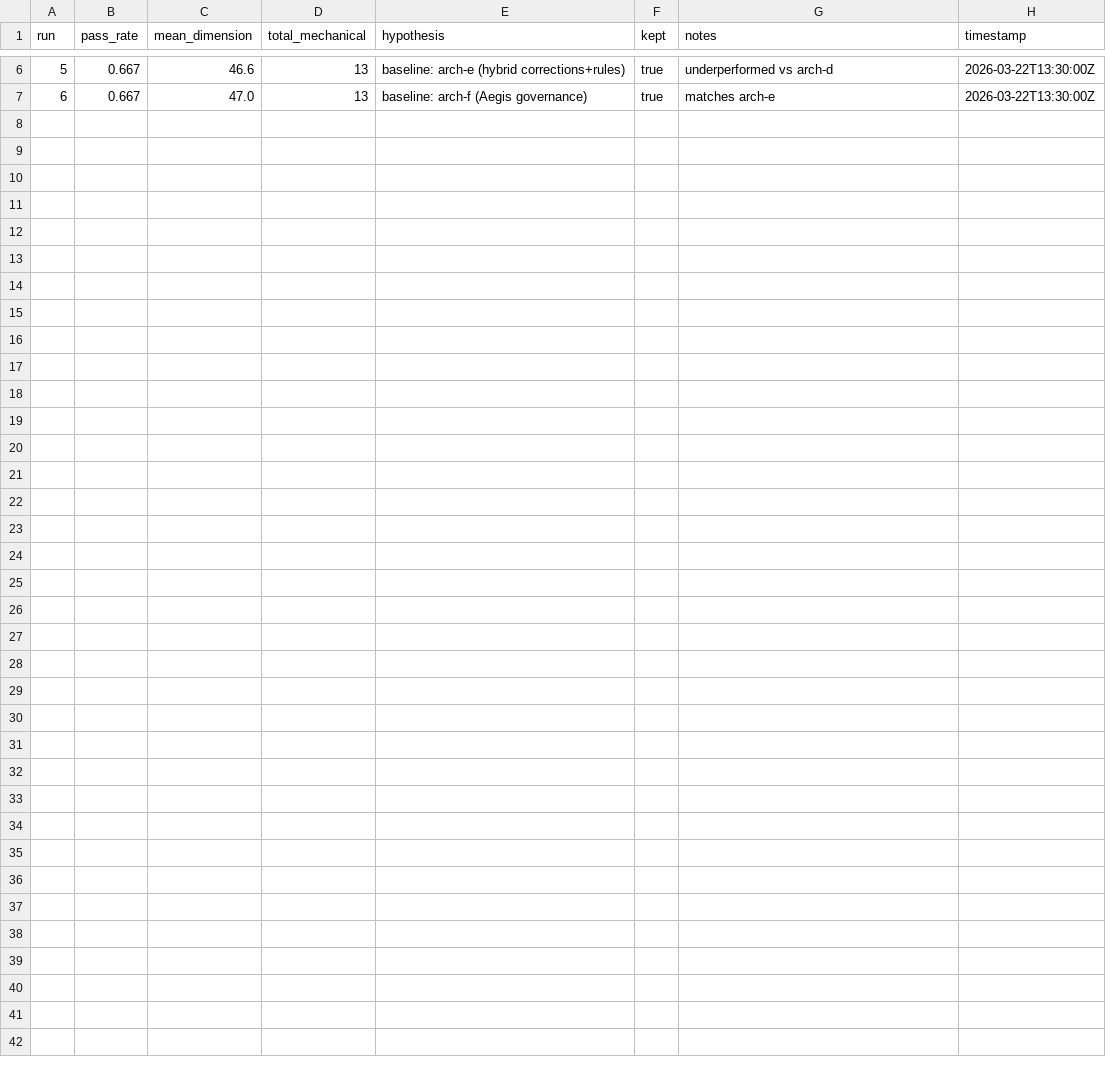
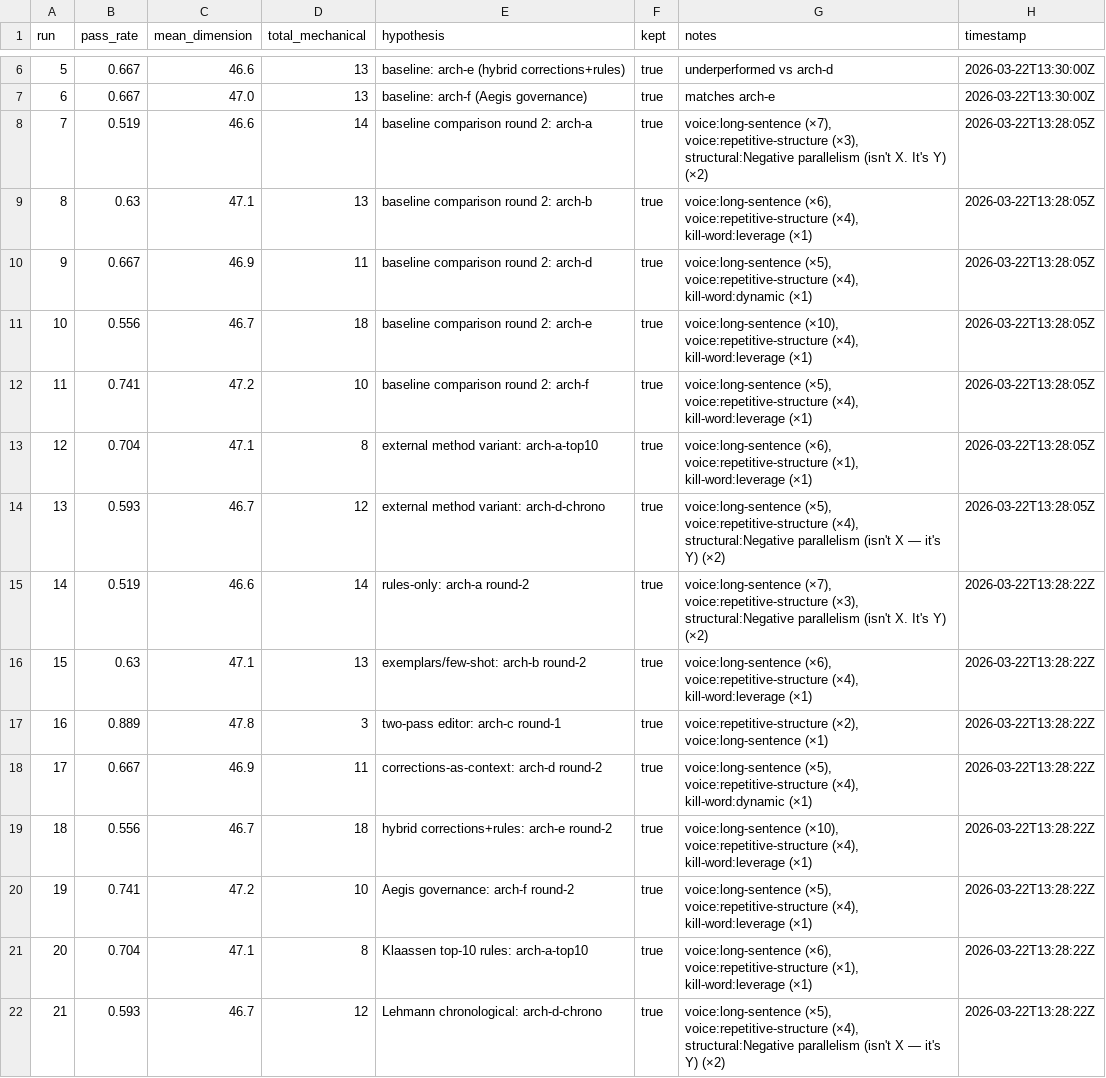
Before and after one commit to SZoloth/margin, a TSV file: mcp/scripts/autoresearch/results.tsv, drawn as a sheet; only a part is shown, gaps mark what is left out.

```diff
--- a/mcp/scripts/autoresearch/results.tsv
+++ b/mcp/scripts/autoresearch/results.tsv
@@ -7 +7,16 @@ run	pass_rate	mean_dimension	total_mechanical	hypothesis	kept	notes	timestamp
 6	0.667	47.0	13	baseline: arch-f (Aegis governance)	true	matches arch-e	2026-03-22T13:30:00Z
+7	0.519	46.6	14	baseline comparison round 2: arch-a	true	voice:long-sentence (×7), voice:repetitive-structure (×3), structural:Negative parallelism (isn't X. It's Y) (×2)	2026-03-22T13:28:05Z
+8	0.63	47.1	13	baseline comparison round 2: arch-b	true	voice:long-sentence (×6), voice:repetitive-structure (×4), kill-word:leverage (×1)	2026-03-22T13:28:05Z
+9	0.667	46.9	11	baseline comparison round 2: arch-d	true	voice:long-sentence (×5), voice:repetitive-structure (×4), kill-word:dynamic (×1)	2026-03-22T13:28:05Z
+10	0.556	46.7	18	baseline comparison round 2: arch-e	true	voice:long-sentence (×10), voice:repetitive-structure (×4), kill-word:leverage (×1)	2026-03-22T13:28:05Z
+11	0.741	47.2	10	baseline comparison round 2: arch-f	true	voice:long-sentence (×5), voice:repetitive-structure (×4), kill-word:leverage (×1)	2026-03-22T13:28:05Z
+12	0.704	47.1	8	external method variant: arch-a-top10	true	voice:long-sentence (×6), voice:repetitive-structure (×1), kill-word:leverage (×1)	2026-03-22T13:28:05Z
+13	0.593	46.7	12	external method variant: arch-d-chrono	true	voice:long-sentence (×5), voice:repetitive-structure (×4), structural:Negative parallelism (isn't X — it's Y) (×2)	2026-03-22T13:28:05Z
+14	0.519	46.6	14	rules-only: arch-a round-2	true	voice:long-sentence (×7), voice:repetitive-structure (×3), structural:Negative parallelism (isn't X. It's Y) (×2)	2026-03-22T13:28:22Z
+15	0.63	47.1	13	exemplars/few-shot: arch-b round-2	true	voice:long-sentence (×6), voice:repetitive-structure (×4), kill-word:leverage (×1)	2026-03-22T13:28:22Z
+16	0.889	47.8	3	two-pass editor: arch-c round-1	true	voice:repetitive-structure (×2), voice:long-sentence (×1)	2026-03-22T13:28:22Z
+17	0.667	46.9	11	corrections-as-context: arch-d round-2	true	voice:long-sentence (×5), voice:repetitive-structure (×4), kill-word:dynamic (×1)	2026-03-22T13:28:22Z
+18	0.556	46.7	18	hybrid corrections+rules: arch-e round-2	true	voice:long-sentence (×10), voice:repetitive-structure (×4), kill-word:leverage (×1)	2026-03-22T13:28:22Z
+19	0.741	47.2	10	Aegis governance: arch-f round-2	true	voice:long-sentence (×5), voice:repetitive-structure (×4), kill-word:leverage (×1)	2026-03-22T13:28:22Z
+20	0.704	47.1	8	Klaassen top-10 rules: arch-a-top10	true	voice:long-sentence (×6), voice:repetitive-structure (×1), kill-word:leverage (×1)	2026-03-22T13:28:22Z
+21	0.593	46.7	12	Lehmann chronological: arch-d-chrono	true	voice:long-sentence (×5), voice:repetitive-structure (×4), structural:Negative parallelism (isn't X — it's Y) (×2)	2026-03-22T13:28:22Z
```
Also changed, not shown: 1 other file.
